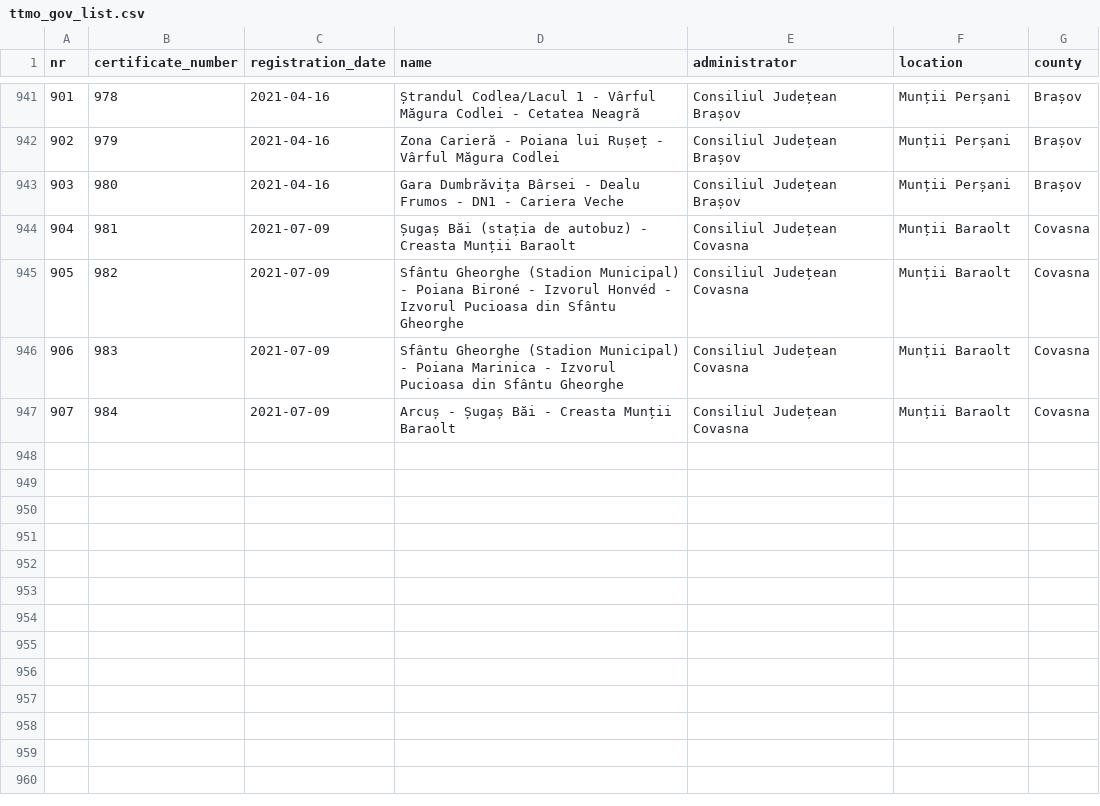
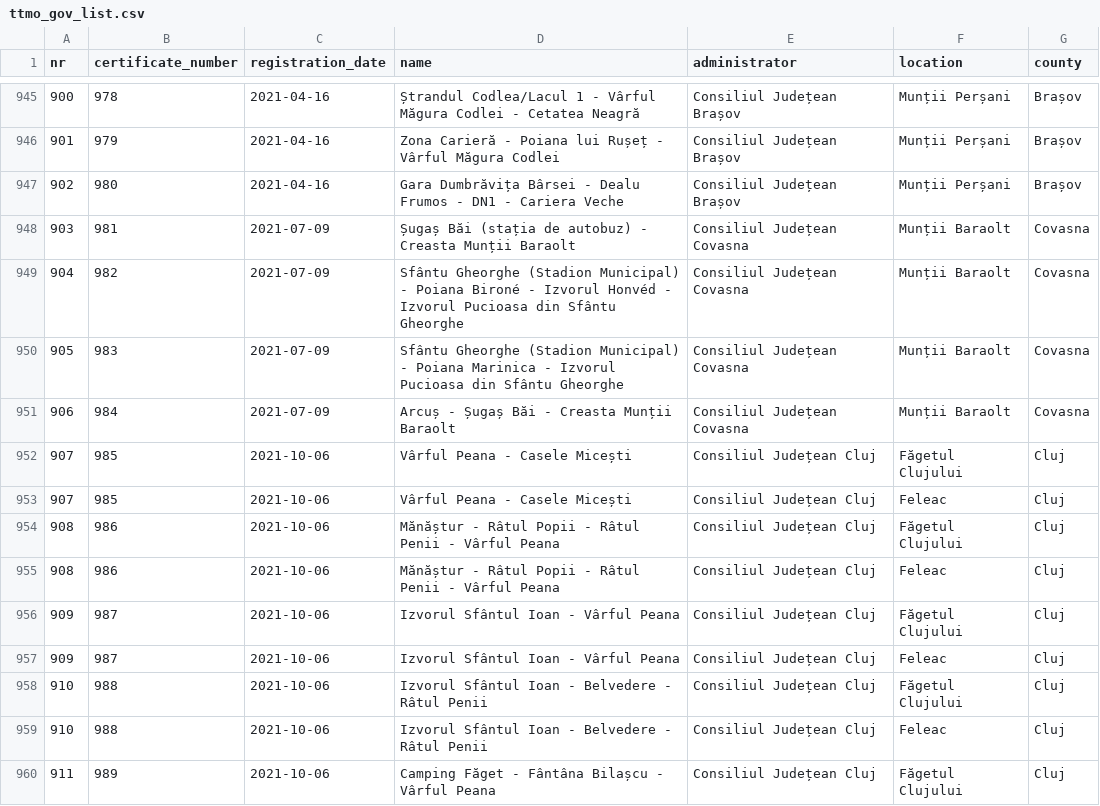
Before and after one commit to communitypoweredbydlot/ttmo-gov-list, a CSV file: data/clean/turism_gov_ro/ttmo_gov_list.csv, drawn as a sheet; only a part is shown, gaps mark what is left out; the diff covers the shown part only; the diff names each change by its address in the sheet, - before the commit and + after, or states it on an @@ line.

```diff
--- a/data/clean/turism_gov_ro/ttmo_gov_list.csv
+++ b/data/clean/turism_gov_ro/ttmo_gov_list.csv
@@ column A (nr) renumbered between rows 623 and 951 @@
+row 952: 907 | 985 | 2021-10-06 | Vârful Peana - Casele Micești | Consiliul Județean Cluj | Făgetul Clujului | Cluj
+row 953: 907 | 985 | 2021-10-06 | Vârful Peana - Casele Micești | Consiliul Județean Cluj | Feleac | Cluj
+row 954: 908 | 986 | 2021-10-06 | Mănăștur - Râtul Popii - Râtul Penii - Vârful Peana | Consiliul Județean Cluj | Făgetul Clujului | Cluj
+row 955: 908 | 986 | 2021-10-06 | Mănăștur - Râtul Popii - Râtul Penii - Vârful Peana | Consiliul Județean Cluj | Feleac | Cluj
+row 956: 909 | 987 | 2021-10-06 | Izvorul Sfântul Ioan - Vârful Peana | Consiliul Județean Cluj | Făgetul Clujului | Cluj
+row 957: 909 | 987 | 2021-10-06 | Izvorul Sfântul Ioan - Vârful Peana | Consiliul Județean Cluj | Feleac | Cluj
+row 958: 910 | 988 | 2021-10-06 | Izvorul Sfântul Ioan - Belvedere - Râtul Penii | Consiliul Județean Cluj | Făgetul Clujului | Cluj
+row 959: 910 | 988 | 2021-10-06 | Izvorul Sfântul Ioan - Belvedere - Râtul Penii | Consiliul Județean Cluj | Feleac | Cluj
+row 960: 911 | 989 | 2021-10-06 | Camping Făget - Fântâna Bilașcu - Vârful Peana | Consiliul Județean Cluj | Făgetul Clujului | Cluj
```
Also changed, not shown: 12 added rows, 1 moved row and 7 edited cells elsewhere in this file, 1 other file.
